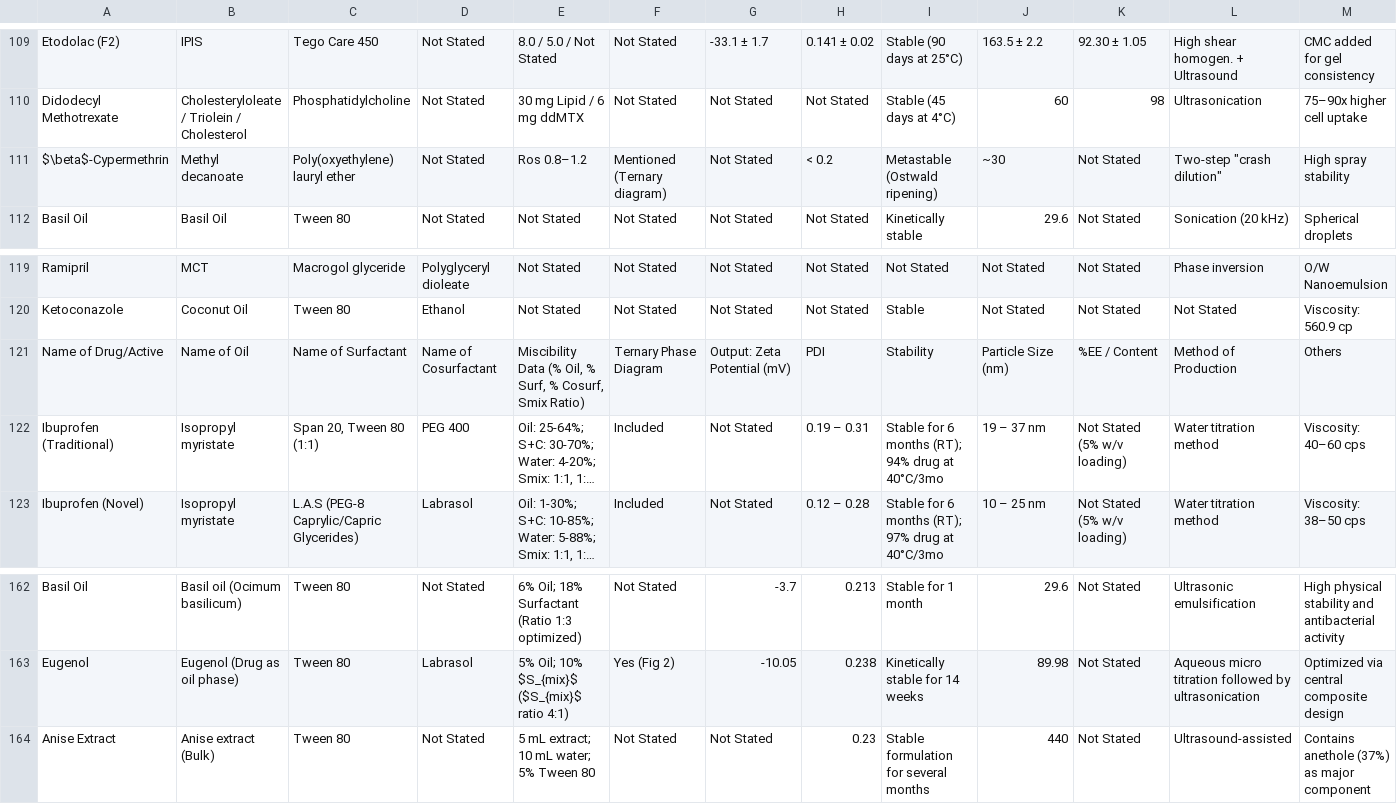
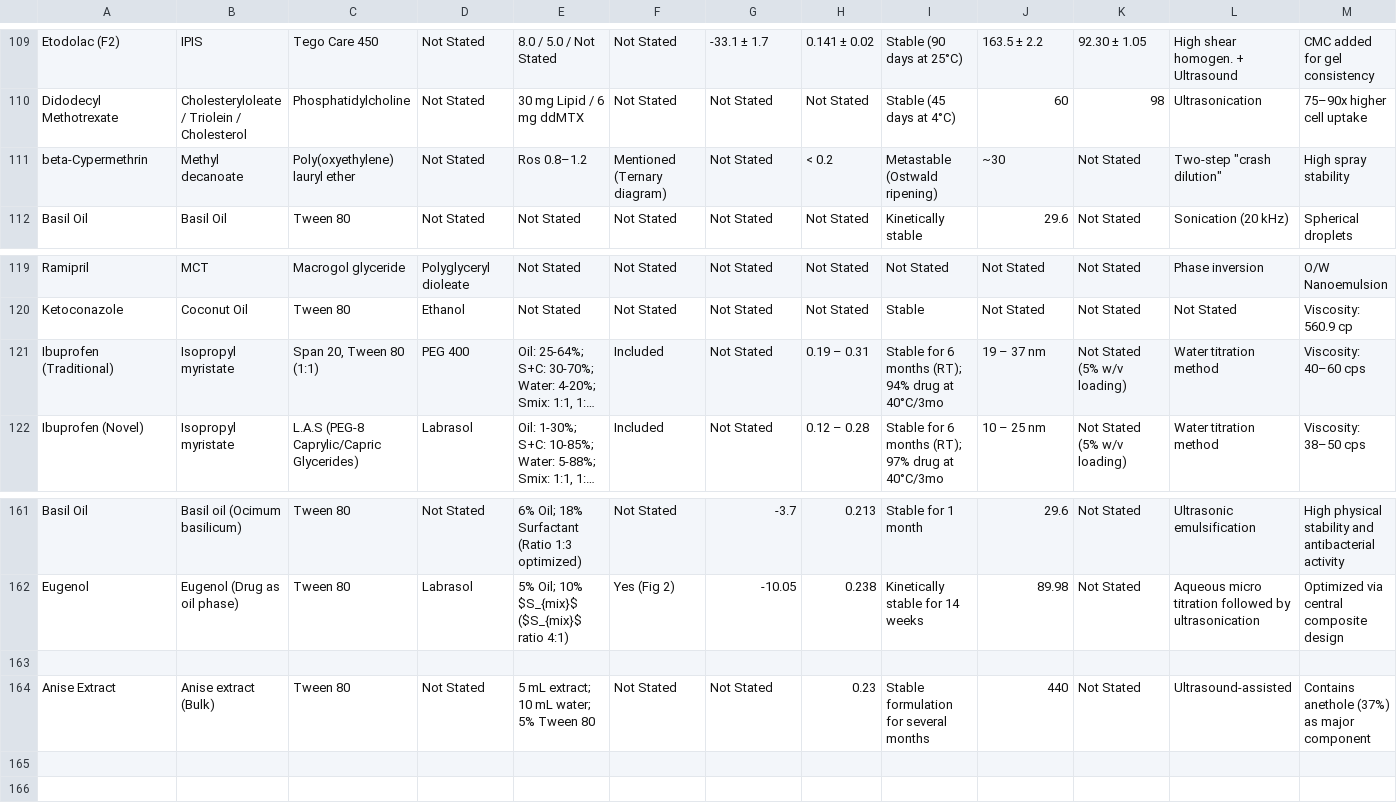
Before and after one commit to sheekha0704-spec/Nanopredict-AI-, a CSV file: nanoemulsion 2 (2).csv, drawn as a sheet; only a part is shown, gaps mark what is left out; long unchanged cells end in …; removed rows and columns are numbered as before the commit, all else as after; rows hold the shown columns only; the diff names each change by its address in the sheet, - before the commit and + after, or states it on an @@ line.

Commit message:
Update nanoemulsion 2 (2).csv

```diff
--- a/nanoemulsion 2 (2).csv
+++ b/nanoemulsion 2 (2).csv
-A111: $\beta$-Cypermethrin
+A111: beta-Cypermethrin
-row 121: Name of Drug/Active | Name of Oil | Name of Surfactant | Name of Cosurfactant | Miscibility Data (% Oil, % Surf, % Cosurf, Smix Ratio) | Ternary Phase Diagram | Output: Zeta Potential (mV) | PDI | Stability | Particle Size (nm) | %EE / Content | Method of Production | Others
+row 163: (empty)
```
